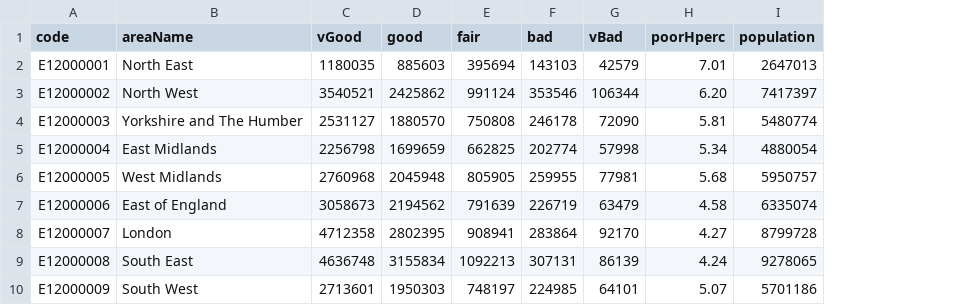
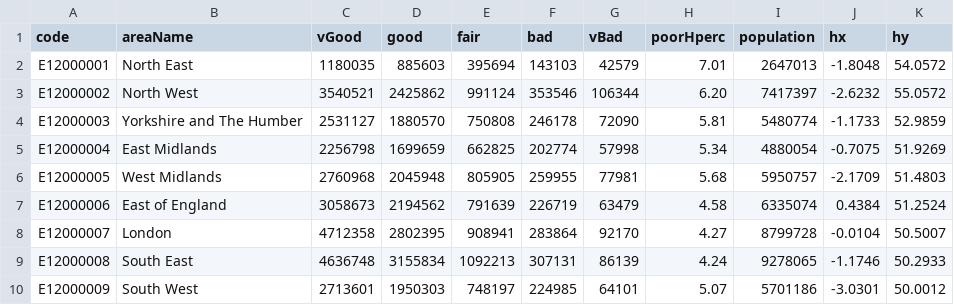
Before and after one commit to safaabdul/data, a CSV file: healthData.csv, drawn as a sheet; the diff names each change by its address in the sheet, - before the commit and + after, or states it on an @@ line.

Commit message:
Update healthData.csv

```diff
--- a/healthData.csv
+++ b/healthData.csv
+column J (hx), rows 2-10: -1.8048 | -2.6232 | -1.1733 | -0.7075 | -2.1709 | 0.4384 | -0.0104 | -1.1746 | -3.0301
+column K (hy), rows 2-10: 54.0572 | 55.0572 | 52.9859 | 51.9269 | 51.4803 | 51.2524 | 50.5007 | 50.2933 | 50.0012
```
